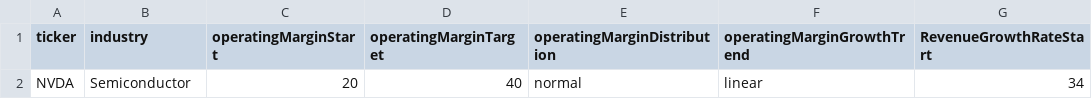
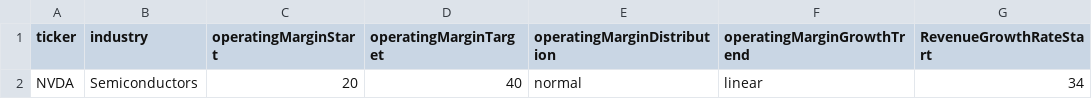
Before and after one commit to radek2003/symkom, a CSV file: csv/tickers.csv, drawn as a sheet; only a part is shown; the diff names each change by its address in the sheet, - before the commit and + after, or states it on an @@ line.

```diff
--- a/csv/tickers.csv
+++ b/csv/tickers.csv
-B2 (industry): Semiconductor
+B2 (industry): Semiconductors
```
Also changed, not shown: 7 other files.
